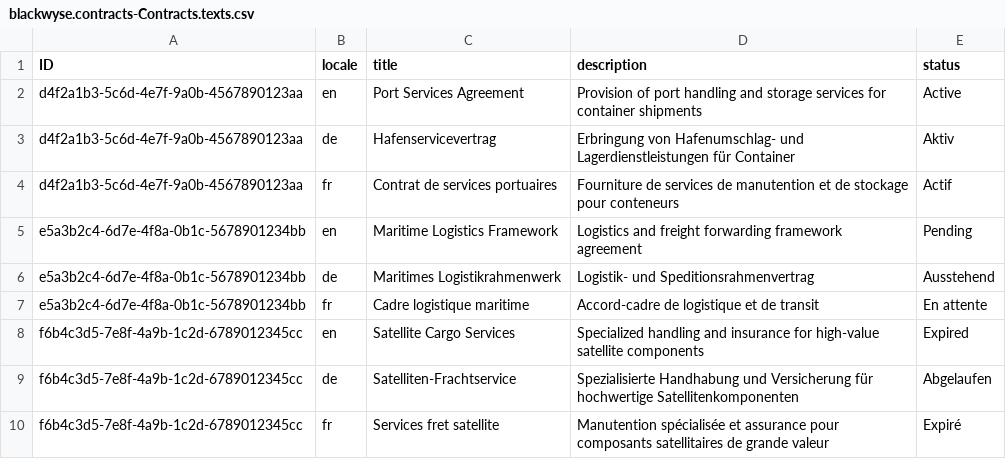
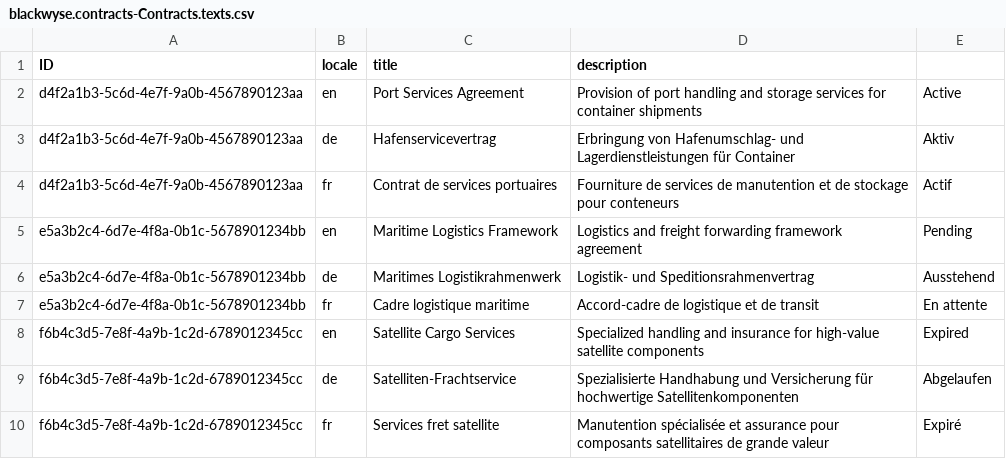
Before and after one commit to Ntshiama/contracts, a CSV file: db/data/blackwyse.contracts-Contracts.texts.csv, drawn as a sheet.

```diff
--- a/db/data/blackwyse.contracts-Contracts.texts.csv
+++ b/db/data/blackwyse.contracts-Contracts.texts.csv
@@ -1,2 +1,2 @@
-ID,locale,title,description,status
+ID,locale,title,description
 d4f2a1b3-5c6d-4e7f-9a0b-4567890123aa,en,Port Services Agreement,Provision of port handling and storage services for container shipments,Active
```
Also changed, not shown: db/data/blackwyse.contracts-Contractitems.csv, db/data/blackwyse.contracts-Contracts.csv, 7 other files.
